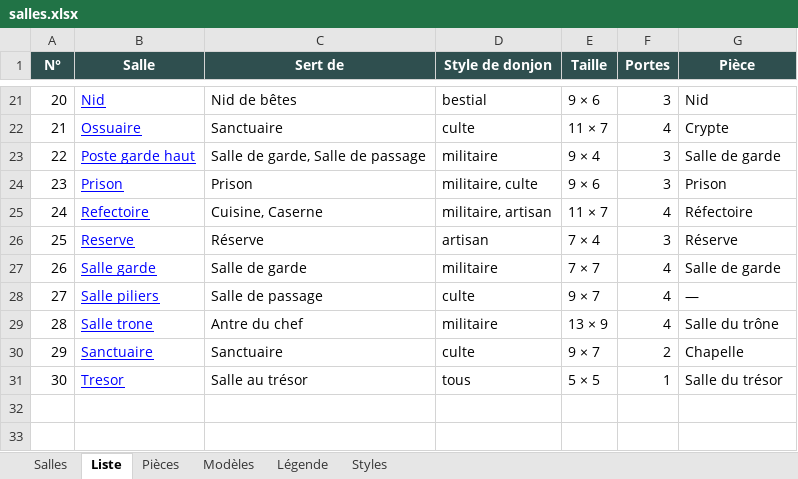
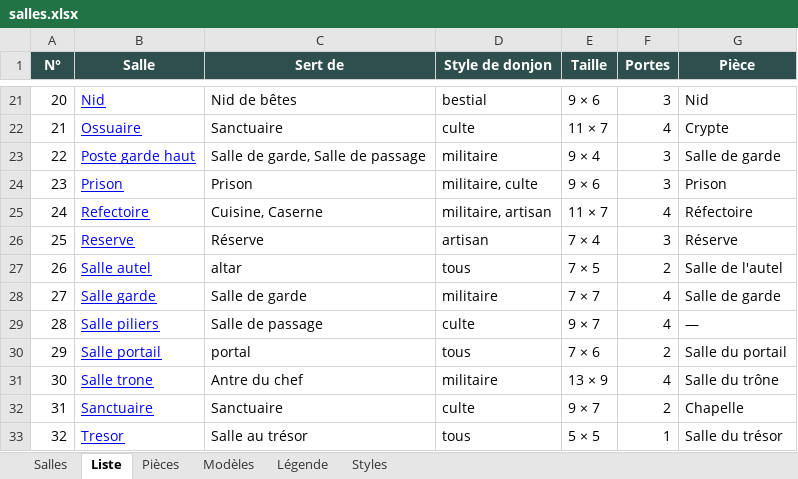
Before and after one commit to florent-le-maire/Icebreaker-veloren, an Excel workbook: docs/icebreaker/salles.xlsx, sheet Liste, drawn as a sheet; only a part is shown, gaps mark what is left out; values as stored, in another font and other column widths than the file's, no borders; addresses are those after the commit; the diff names each change by its address in the sheet, - before the commit and + after, or states it on an @@ line.

```diff
--- a/docs/icebreaker/salles.xlsx (sheet Liste)
+++ b/docs/icebreaker/salles.xlsx (sheet Liste)
+row 27: 26 | Salle autel | altar | tous | 7 × 5 | 2 | Salle de l'autel
@@ column A (N°) renumbered from row 28 down @@
+row 30: 29 | Salle portail | portal | tous | 7 × 6 | 2 | Salle du portail
```
Also changed, not shown: sheet Salles, sheet Pièces, sheet Modèles, sheet Styles, 5 other files.
